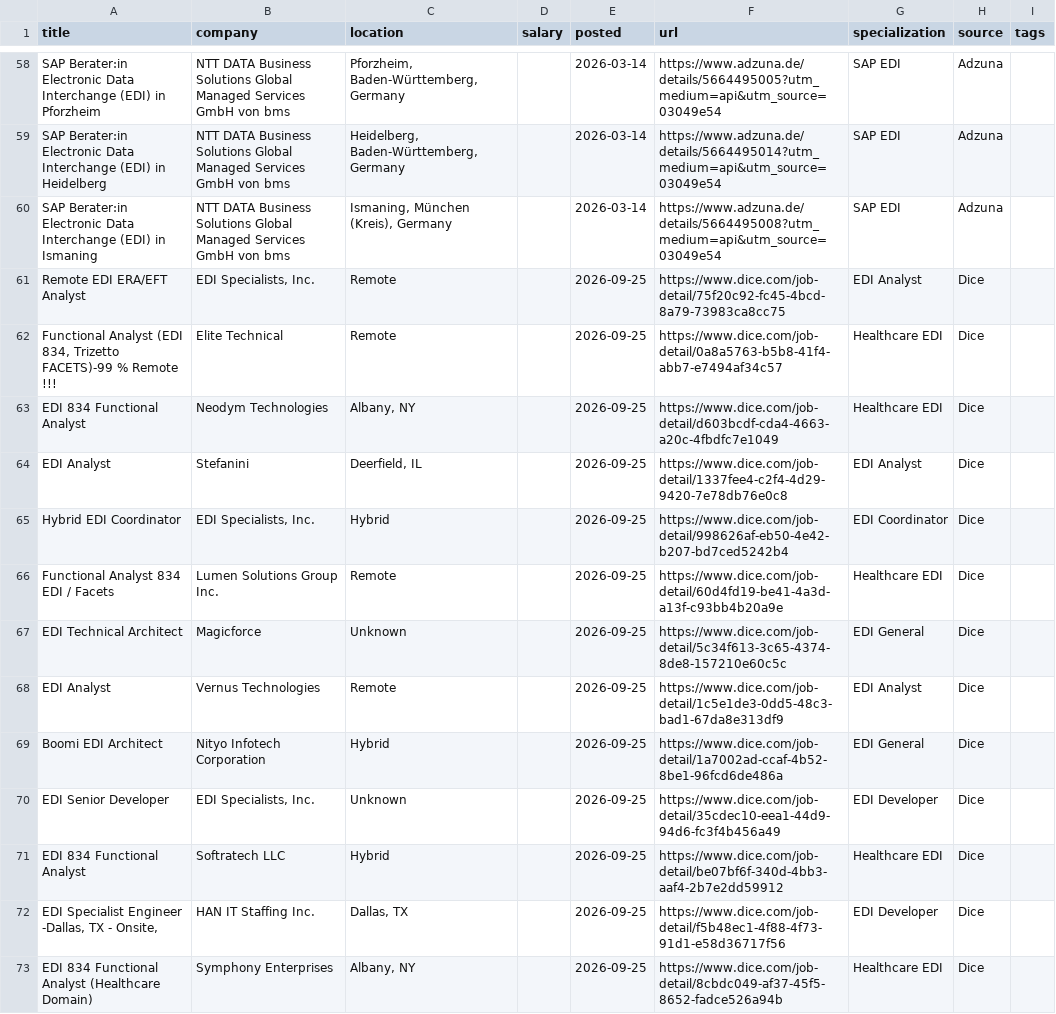
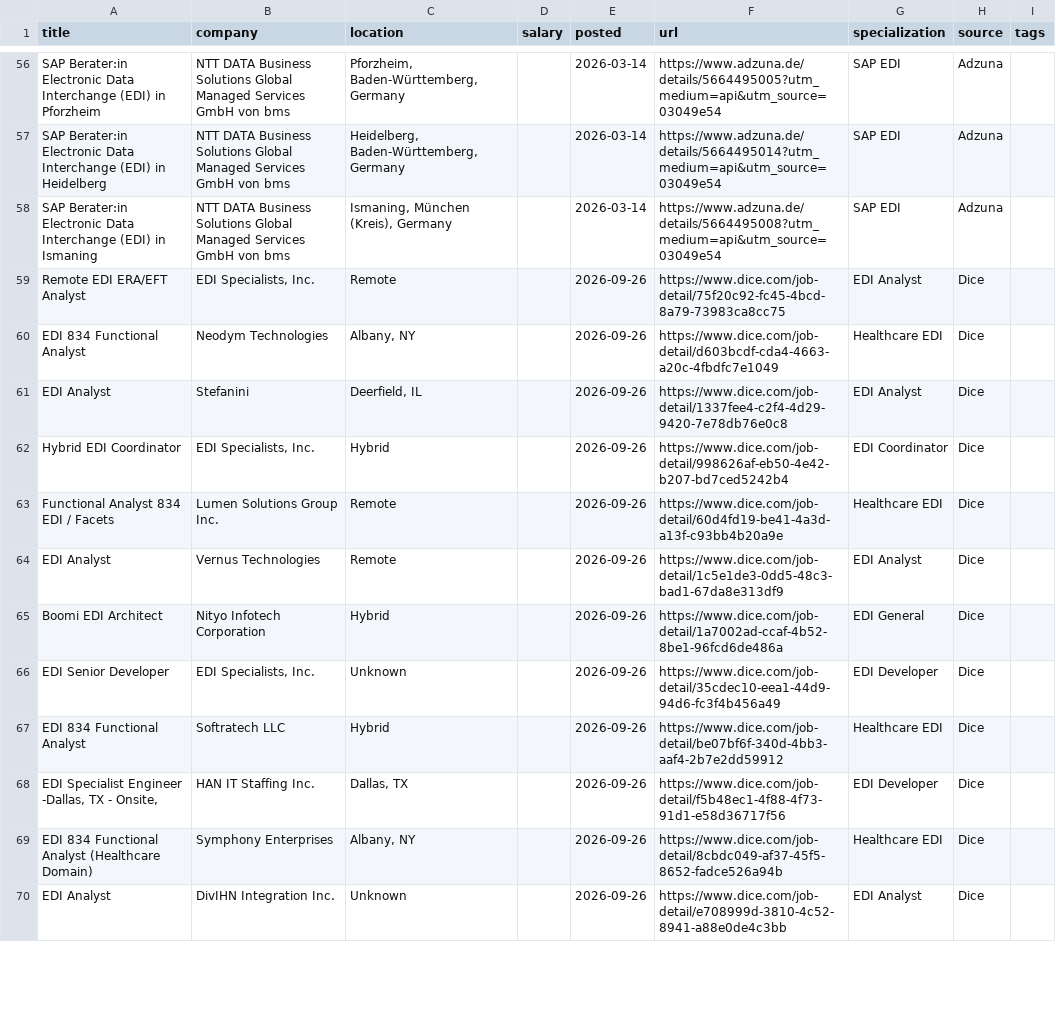
Before and after one commit to remoteediproject-ctrl/remoteedi-jobs, a CSV file: edi_jobs_all.csv, drawn as a sheet; only a part is shown, gaps mark what is left out; the diff covers the shown part only.

```diff
--- a/edi_jobs_all.csv
+++ b/edi_jobs_all.csv
@@ -60,14 +58,13 @@ SAP Berater:in Electronic Data Interchange (EDI) in Heidelberg,NTT DATA Business
 SAP Berater:in Electronic Data Interchange (EDI) in Ismaning,NTT DATA Business Solutions Global Managed Services GmbH von bms,"Ismaning, München (Kreis), Germany",,2026-03-14,https://www.adzuna.de/details/5664495008?utm_medium=api&utm_source=03049e54,SAP EDI,Adzuna,
-Remote EDI ERA/EFT Analyst,"EDI Specialists, Inc.",Remote,,2026-09-25,https://www.dice.com/job-detail/75f20c92-fc45-4bcd-8a79-73983ca8cc75,EDI Analyst,Dice,
-"Functional Analyst (EDI 834, Trizetto FACETS)-99 % Remote !!!",Elite Technical,Remote,,2026-09-25,https://www.dice.com/job-detail/0a8a5763-b5b8-41f4-abb7-e7494af34c57,Healthcare EDI,Dice,
-EDI 834 Functional Analyst,Neodym Technologies,"Albany, NY",,2026-09-25,https://www.dice.com/job-detail/d603bcdf-cda4-4663-a20c-4fbdfc7e1049,Healthcare EDI,Dice,
-EDI Analyst,Stefanini,"Deerfield, IL",,2026-09-25,https://www.dice.com/job-detail/1337fee4-c2f4-4d29-9420-7e78db76e0c8,EDI Analyst,Dice,
-Hybrid EDI Coordinator,"EDI Specialists, Inc.",Hybrid,,2026-09-25,https://www.dice.com/job-detail/998626af-eb50-4e42-b207-bd7ced5242b4,EDI Coordinator,Dice,
-Functional Analyst  834 EDI / Facets,Lumen Solutions Group Inc.,Remote,,2026-09-25,https://www.dice.com/job-detail/60d4fd19-be41-4a3d-a13f-c93bb4b20a9e,Healthcare EDI,Dice,
-EDI Technical Architect,Magicforce,Unknown,,2026-09-25,https://www.dice.com/job-detail/5c34f613-3c65-4374-8de8-157210e60c5c,EDI General,Dice,
-EDI Analyst,Vernus Technologies,Remote,,2026-09-25,https://www.dice.com/job-detail/1c5e1de3-0dd5-48c3-bad1-67da8e313df9,EDI Analyst,Dice,
-Boomi EDI Architect,Nityo Infotech Corporation,Hybrid,,2026-09-25,https://www.dice.com/job-detail/1a7002ad-ccaf-4b52-8be1-96fcd6de486a,EDI General,Dice,
-EDI Senior Developer,"EDI Specialists, Inc.",Unknown,,2026-09-25,https://www.dice.com/job-detail/35cdec10-eea1-44d9-94d6-fc3f4b456a49,EDI Developer,Dice,
-EDI 834 Functional Analyst,Softratech LLC,Hybrid,,2026-09-25,https://www.dice.com/job-detail/be07bf6f-340d-4bb3-aaf4-2b7e2dd59912,Healthcare EDI,Dice,
-"EDI Specialist Engineer -Dallas, TX - Onsite,",HAN IT Staffing Inc.,"Dallas, TX",,2026-09-25,https://www.dice.com/job-detail/f5b48ec1-4f88-4f73-91d1-e58d36717f56,EDI Developer,Dice,
-EDI 834 Functional Analyst (Healthcare Domain),Symphony Enterprises,"Albany, NY",,2026-09-25,https://www.dice.com/job-detail/8cbdc049-af37-45f5-8652-fadce526a94b,Healthcare EDI,Dice,
+Remote EDI ERA/EFT Analyst,"EDI Specialists, Inc.",Remote,,2026-09-26,https://www.dice.com/job-detail/75f20c92-fc45-4bcd-8a79-73983ca8cc75,EDI Analyst,Dice,
+EDI 834 Functional Analyst,Neodym Technologies,"Albany, NY",,2026-09-26,https://www.dice.com/job-detail/d603bcdf-cda4-4663-a20c-4fbdfc7e1049,Healthcare EDI,Dice,
+EDI Analyst,Stefanini,"Deerfield, IL",,2026-09-26,https://www.dice.com/job-detail/1337fee4-c2f4-4d29-9420-7e78db76e0c8,EDI Analyst,Dice,
+Hybrid EDI Coordinator,"EDI Specialists, Inc.",Hybrid,,2026-09-26,https://www.dice.com/job-detail/998626af-eb50-4e42-b207-bd7ced5242b4,EDI Coordinator,Dice,
+Functional Analyst  834 EDI / Facets,Lumen Solutions Group Inc.,Remote,,2026-09-26,https://www.dice.com/job-detail/60d4fd19-be41-4a3d-a13f-c93bb4b20a9e,Healthcare EDI,Dice,
+EDI Analyst,Vernus Technologies,Remote,,2026-09-26,https://www.dice.com/job-detail/1c5e1de3-0dd5-48c3-bad1-67da8e313df9,EDI Analyst,Dice,
+Boomi EDI Architect,Nityo Infotech Corporation,Hybrid,,2026-09-26,https://www.dice.com/job-detail/1a7002ad-ccaf-4b52-8be1-96fcd6de486a,EDI General,Dice,
+EDI Senior Developer,"EDI Specialists, Inc.",Unknown,,2026-09-26,https://www.dice.com/job-detail/35cdec10-eea1-44d9-94d6-fc3f4b456a49,EDI Developer,Dice,
+EDI 834 Functional Analyst,Softratech LLC,Hybrid,,2026-09-26,https://www.dice.com/job-detail/be07bf6f-340d-4bb3-aaf4-2b7e2dd59912,Healthcare EDI,Dice,
+"EDI Specialist Engineer -Dallas, TX - Onsite,",HAN IT Staffing Inc.,"Dallas, TX",,2026-09-26,https://www.dice.com/job-detail/f5b48ec1-4f88-4f73-91d1-e58d36717f56,EDI Developer,Dice,
+EDI 834 Functional Analyst (Healthcare Domain),Symphony Enterprises,"Albany, NY",,2026-09-26,https://www.dice.com/job-detail/8cbdc049-af37-45f5-8652-fadce526a94b,Healthcare EDI,Dice,
+EDI Analyst,DivIHN Integration Inc.,Unknown,,2026-09-26,https://www.dice.com/job-detail/e708999d-3810-4c52-8941-a88e0de4c3bb,EDI Analyst,Dice,
```
Also changed, not shown: 5 added rows, 9 removed rows and 41 edited cells elsewhere in this file, 2 other files.
